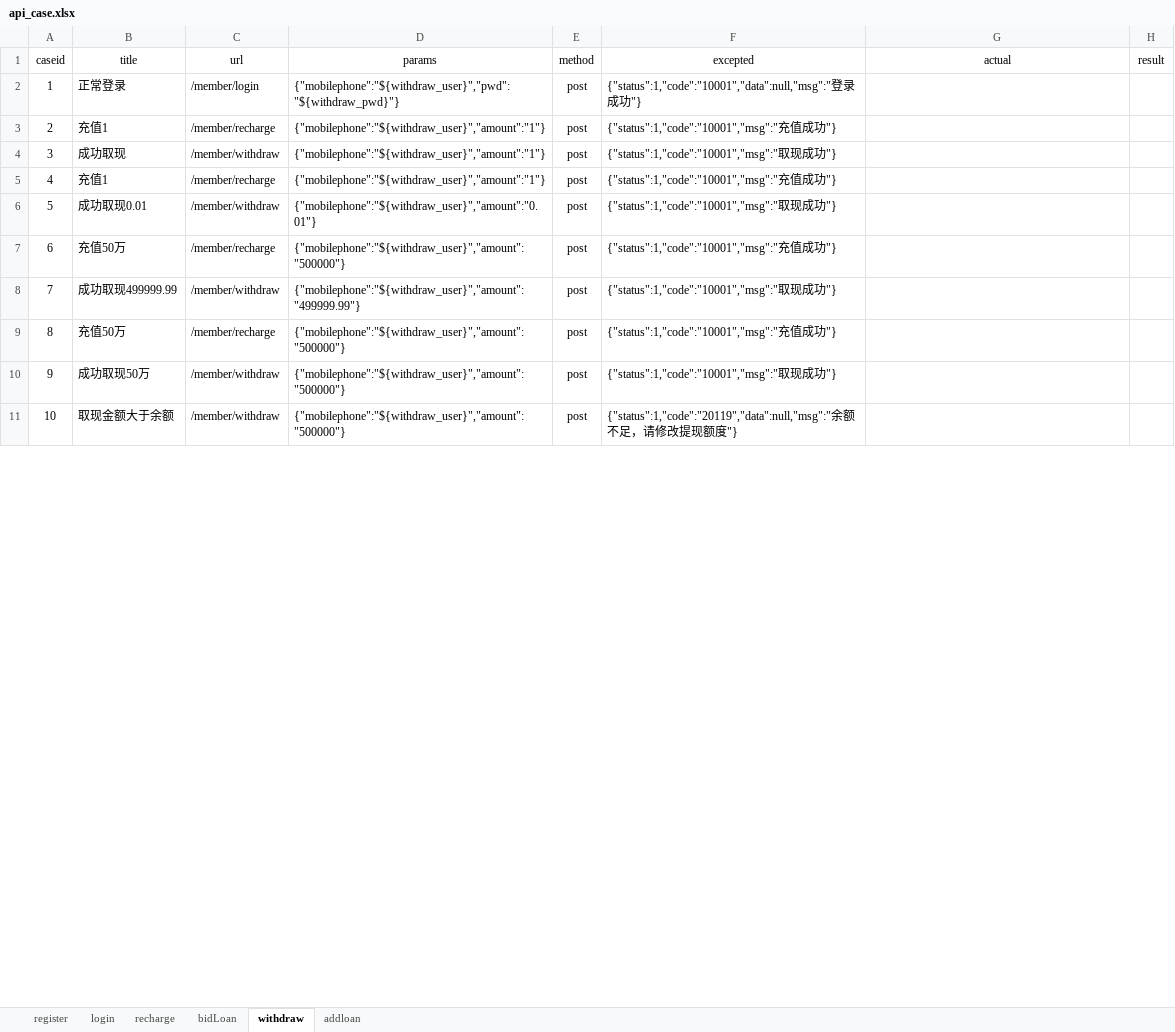
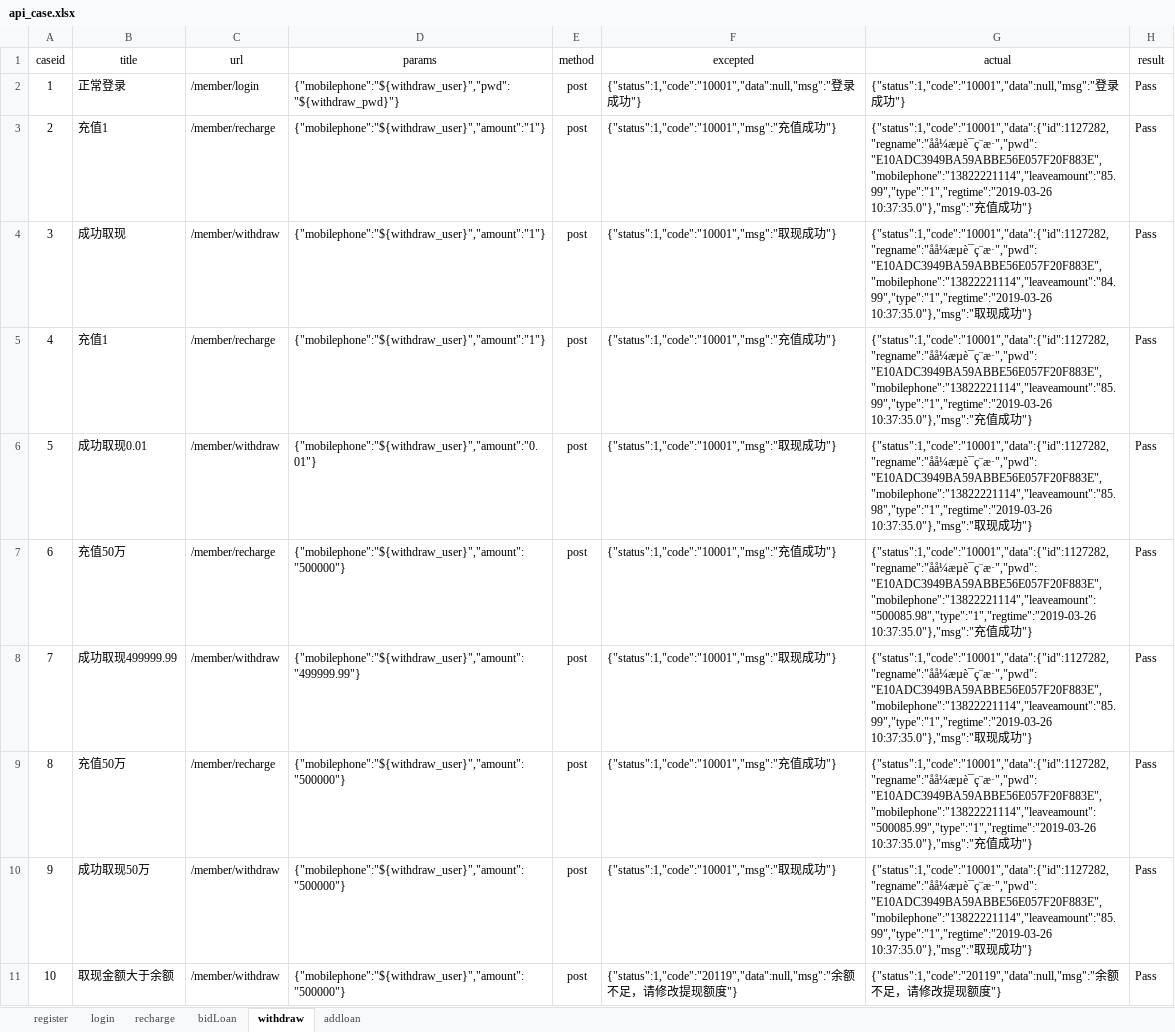
Before and after one commit to zjunbin/ApiTesting, an Excel workbook: datas/api_case.xlsx, sheet withdraw, drawn as a sheet; only a part is shown; values as stored, in another font and other column widths than the file's, no borders; the diff covers the shown part only; the diff names each change by its address in the sheet, - before the commit and + after, or states it on an @@ line.

```diff
--- a/datas/api_case.xlsx (sheet withdraw)
+++ b/datas/api_case.xlsx (sheet withdraw)
-G2 (actual): (empty)
+G2 (actual): {"status":1,"code":"10001","data":null,"msg":"登录成功"}
-H2:H11 (result): (empty)
+H2:H11 (result): Pass
-G3 (actual): (empty)
+G3 (actual): {"status":1,"code":"10001","data":{"id":1127282,"regname":"åå¼æµè¯ç¨æ·","pwd":"E10ADC3949BA59ABBE56E057F20F883E","mobilephone":"13822221114","leaveamount":"85.99","type":"1","regtime":"2019-03-26 10:37:35.0"},"msg":"充值成功"}
-G4 (actual): (empty)
+G4 (actual): {"status":1,"code":"10001","data":{"id":1127282,"regname":"åå¼æµè¯ç¨æ·","pwd":"E10ADC3949BA59ABBE56E057F20F883E","mobilephone":"13822221114","leaveamount":"84.99","type":"1","regtime":"2019-03-26 10:37:35.0"},"msg":"取现成功"}
-G5 (actual): (empty)
+G5 (actual): {"status":1,"code":"10001","data":{"id":1127282,"regname":"åå¼æµè¯ç¨æ·","pwd":"E10ADC3949BA59ABBE56E057F20F883E","mobilephone":"13822221114","leaveamount":"85.99","type":"1","regtime":"2019-03-26 10:37:35.0"},"msg":"充值成功"}
-G6 (actual): (empty)
+G6 (actual): {"status":1,"code":"10001","data":{"id":1127282,"regname":"åå¼æµè¯ç¨æ·","pwd":"E10ADC3949BA59ABBE56E057F20F883E","mobilephone":"13822221114","leaveamount":"85.98","type":"1","regtime":"2019-03-26 10:37:35.0"},"msg":"取现成功"}
-G7 (actual): (empty)
+G7 (actual): {"status":1,"code":"10001","data":{"id":1127282,"regname":"åå¼æµè¯ç¨æ·","pwd":"E10ADC3949BA59ABBE56E057F20F883E","mobilephone":"13822221114","leaveamount":"500085.98","type":"1","regtime":"2019-03-26 10:37:35.0"},"msg":"充值成功"}
-G8 (actual): (empty)
+G8 (actual): {"status":1,"code":"10001","data":{"id":1127282,"regname":"åå¼æµè¯ç¨æ·","pwd":"E10ADC3949BA59ABBE56E057F20F883E","mobilephone":"13822221114","leaveamount":"85.99","type":"1","regtime":"2019-03-26 10:37:35.0"},"msg":"取现成功"}
-G9 (actual): (empty)
+G9 (actual): {"status":1,"code":"10001","data":{"id":1127282,"regname":"åå¼æµè¯ç¨æ·","pwd":"E10ADC3949BA59ABBE56E057F20F883E","mobilephone":"13822221114","leaveamount":"500085.99","type":"1","regtime":"2019-03-26 10:37:35.0"},"msg":"充值成功"}
-G10 (actual): (empty)
+G10 (actual): {"status":1,"code":"10001","data":{"id":1127282,"regname":"åå¼æµè¯ç¨æ·","pwd":"E10ADC3949BA59ABBE56E057F20F883E","mobilephone":"13822221114","leaveamount":"85.99","type":"1","regtime":"2019-03-26 10:37:35.0"},"msg":"取现成功"}
-G11 (actual): (empty)
+G11 (actual): {"status":1,"code":"20119","data":null,"msg":"余额不足，请修改提现额度"}
```
Also changed, not shown: 18 edited cells elsewhere in this sheet, sheet addloan, sheet bidLoan, sheet recharge, sheet register, sheet login, 15 other files.
